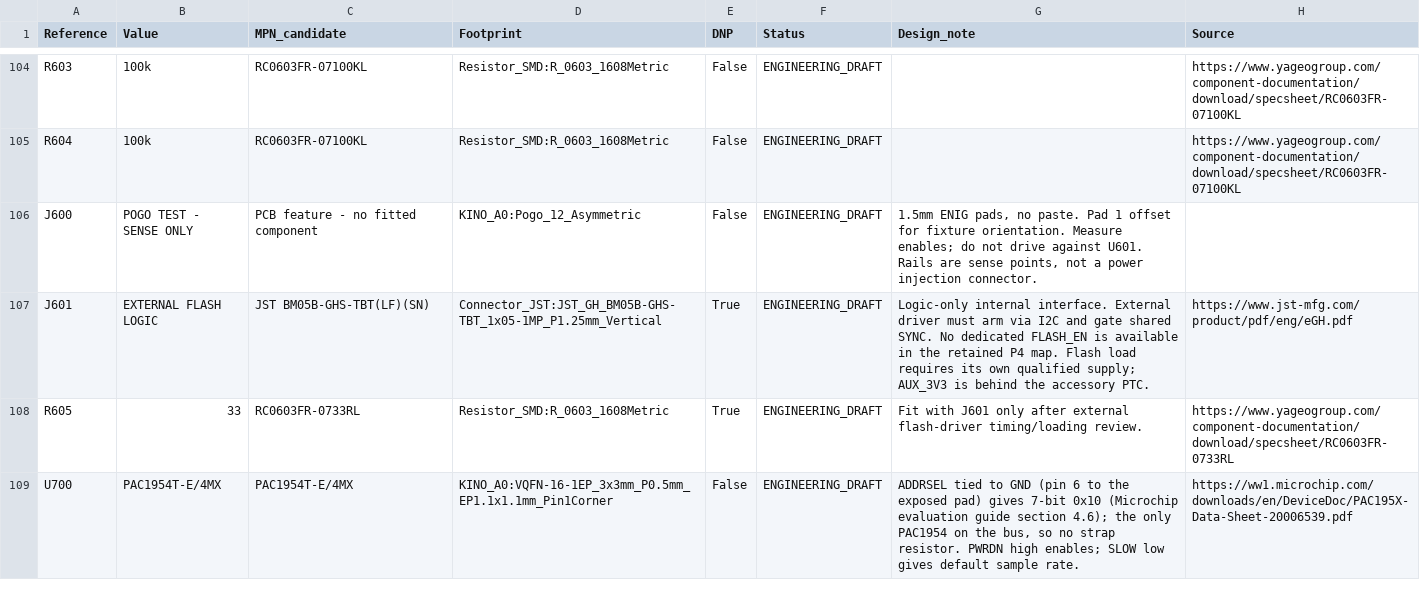
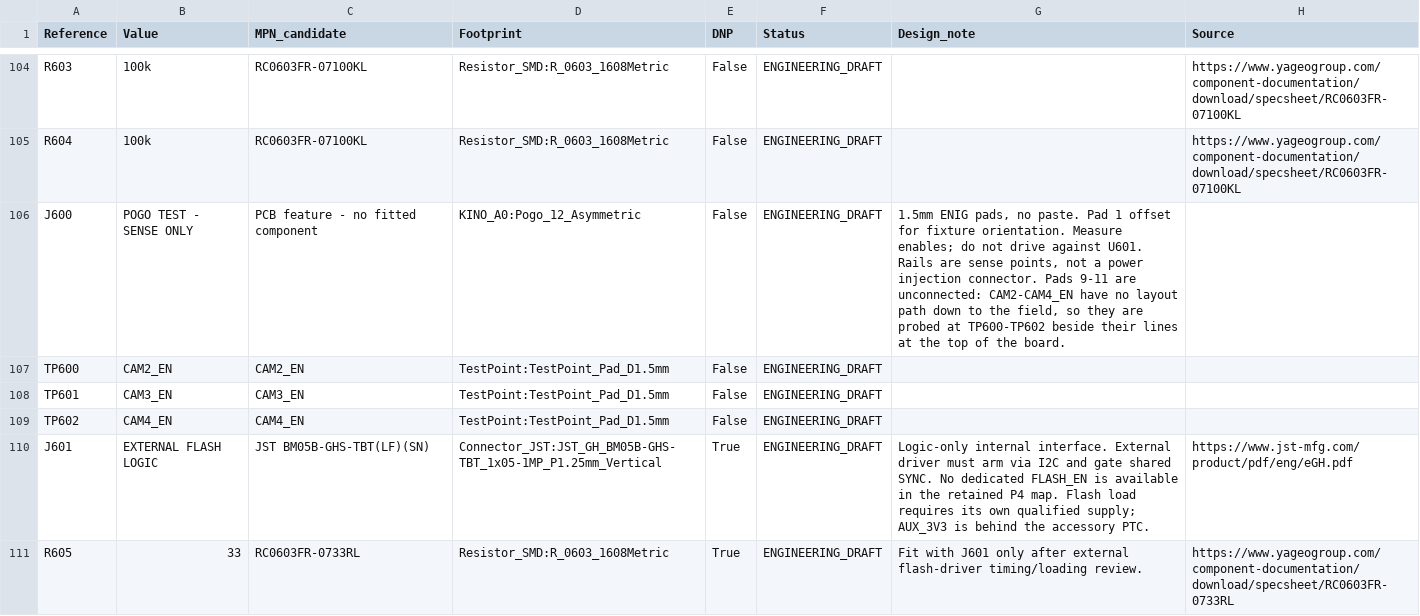
Before and after one commit to b5463/kino-d4, a CSV file: hardware/pcb/kino-d4-carrier-a0/outputs/BOM-DRAFT.csv, drawn as a sheet; only a part is shown, gaps mark what is left out; the shorter side is filled out with more unchanged rows.

```diff
--- a/hardware/pcb/kino-d4-carrier-a0/outputs/BOM-DRAFT.csv
+++ b/hardware/pcb/kino-d4-carrier-a0/outputs/BOM-DRAFT.csv
@@ -105,3 +105,6 @@ R603,100k,RC0603FR-07100KL,Resistor_SMD:R_0603_1608Metric,False,ENGINEERING_DRAF
 R604,100k,RC0603FR-07100KL,Resistor_SMD:R_0603_1608Metric,False,ENGINEERING_DRAFT,,https://www.yageogroup.com/component-documentation/download/specsheet/RC0603FR-07100KL
-J600,POGO TEST - SENSE ONLY,PCB feature - no fitted component,KINO_A0:Pogo_12_Asymmetric,False,ENGINEERING_DRAFT,"1.5mm ENIG pads, no paste. Pad 1 offset for fixture orientation. Measure enables; do not drive against U601. Rails are sense points, not a power injection connector.",
+J600,POGO TEST - SENSE ONLY,PCB feature - no fitted component,KINO_A0:Pogo_12_Asymmetric,False,ENGINEERING_DRAFT,"1.5mm ENIG pads, no paste. Pad 1 offset for fixture orientation. Measure enables; do not drive against U601. Rails are sense points, not a power injection connector. Pads 9-11 are unconnected: CAM2-CAM4_EN have no layout path down to the field, so they are probed at TP600-TP602 beside their lines at the top of the board.",
+TP600,CAM2_EN,CAM2_EN,TestPoint:TestPoint_Pad_D1.5mm,False,ENGINEERING_DRAFT,,
+TP601,CAM3_EN,CAM3_EN,TestPoint:TestPoint_Pad_D1.5mm,False,ENGINEERING_DRAFT,,
+TP602,CAM4_EN,CAM4_EN,TestPoint:TestPoint_Pad_D1.5mm,False,ENGINEERING_DRAFT,,
 J601,EXTERNAL FLASH LOGIC,JST BM05B-GHS-TBT(LF)(SN),Connector_JST:JST_GH_BM05B-GHS-TBT_1x05-1MP_P1.25mm_Vertical,True,ENGINEERING_DRAFT,Logic-only internal interface. External driver must arm via I2C and gate shared SYNC. No dedicated FLASH_EN is available in the retained P4 map. Flash load requires its own qualified supply; AUX_3V3 is behind the accessory PTC.,https://www.jst-mfg.com/product/pdf/eng/eGH.pdf
```
Also changed, not shown: hardware/pcb/kino-d4-carrier-a0/outputs/PIN_NET_MATRIX.csv, 9 other files.
